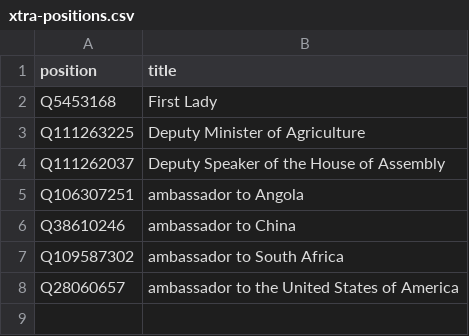
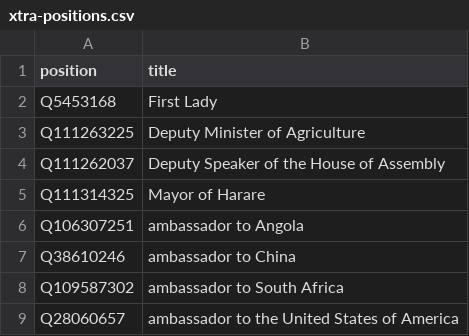
Before and after one commit to every-politician-scrapers/zimbabwe, a CSV file: wikidata/xtra-positions.csv, drawn as a sheet.

Commit message:
compare enwiki Mayors of Harare

```diff
--- a/wikidata/xtra-positions.csv
+++ b/wikidata/xtra-positions.csv
@@ -4,2 +4,3 @@ Q111263225,Deputy Minister of Agriculture
 Q111262037,Deputy Speaker of the House of Assembly
+Q111314325,Mayor of Harare
 Q106307251,ambassador to Angola
```
Also changed, not shown: 9 other files.
